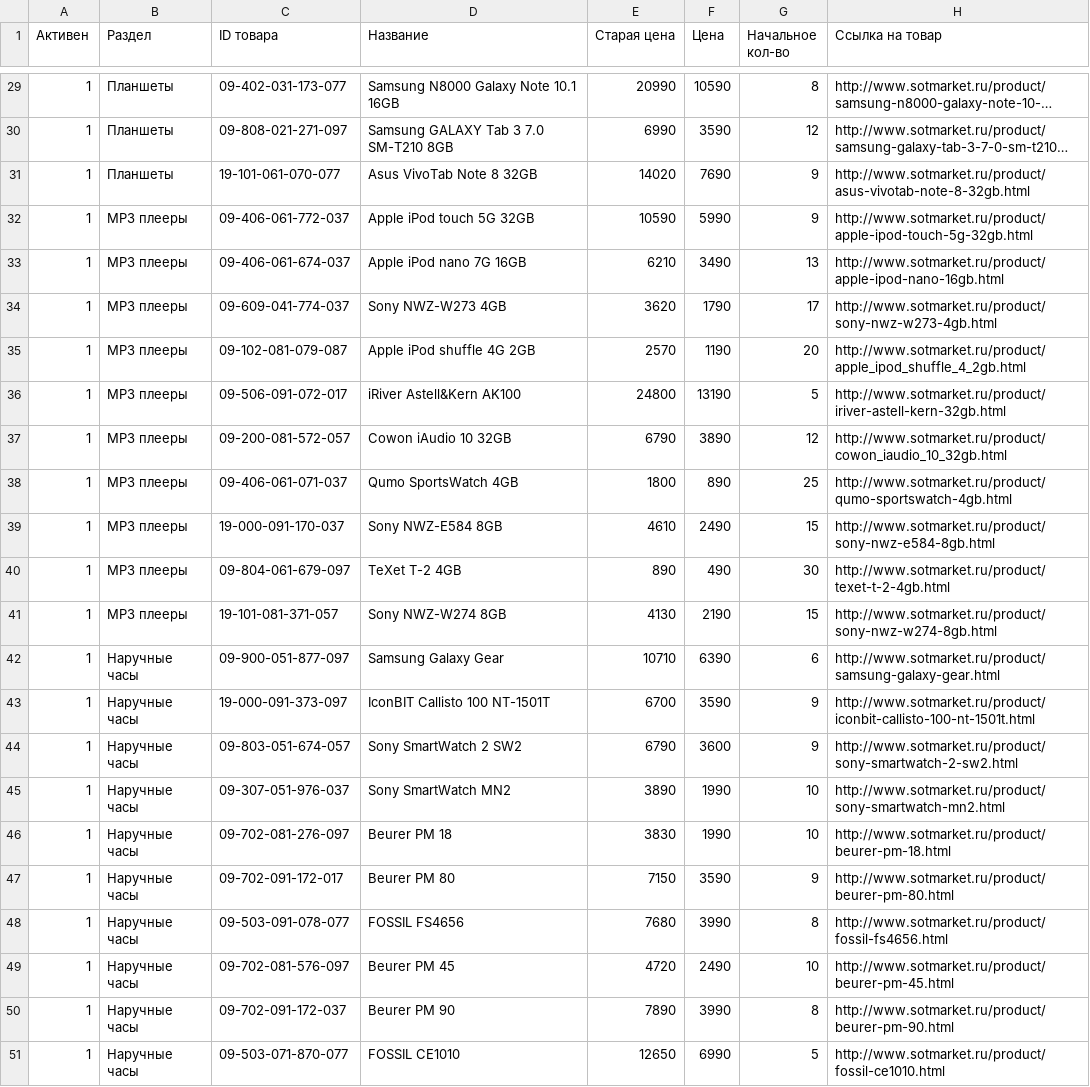
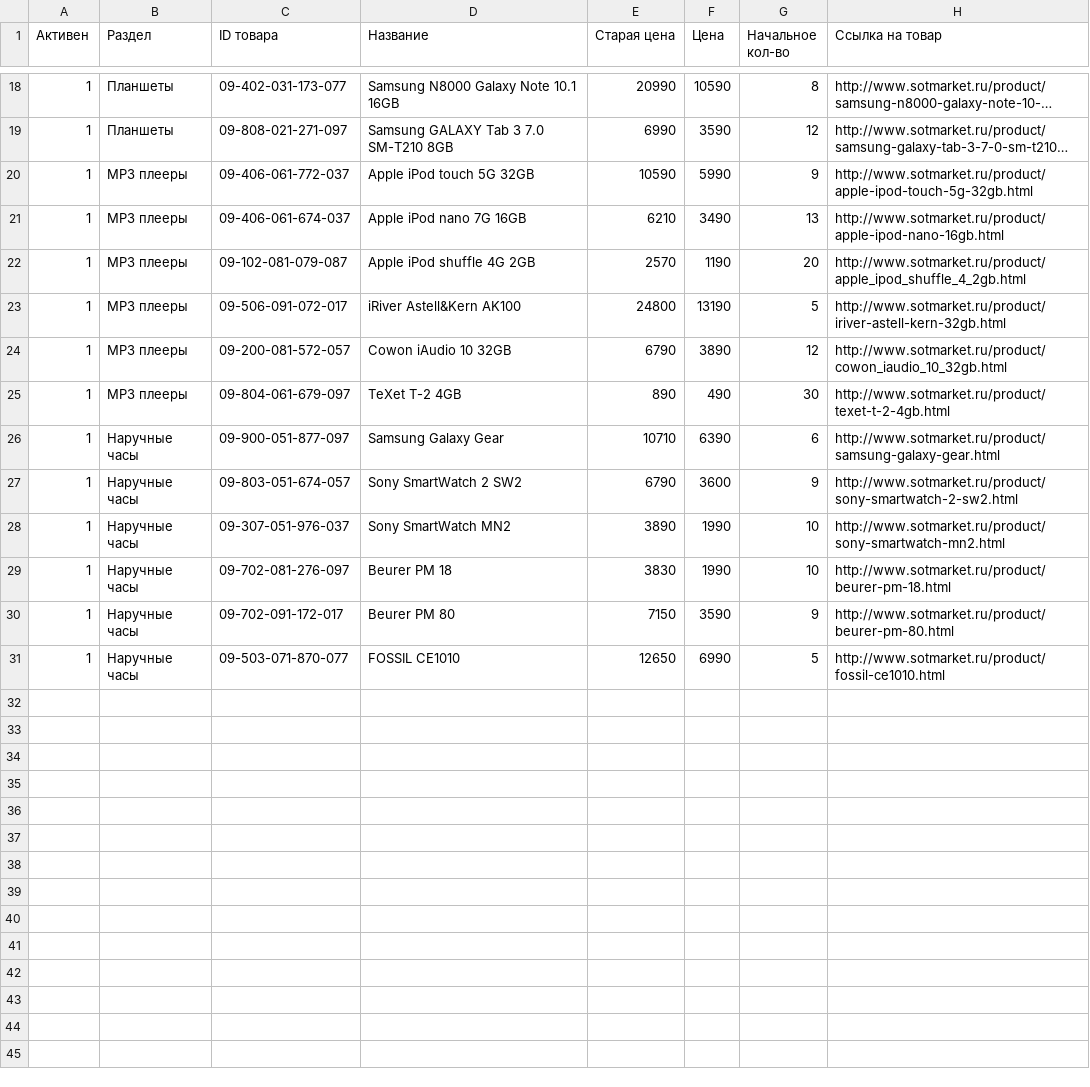
Before and after one commit to milif/SM-Sochi2014, a CSV file: app/votegoods.csv, drawn as a sheet; only a part is shown, gaps mark what is left out; long unchanged cells end in …; the diff covers the shown part only; the diff names each change by its address in the sheet, - before the commit and + after, or states it on an @@ line.

```diff
--- a/app/votegoods.csv
+++ b/app/votegoods.csv
-row 31: 1 | Планшеты | 19-101-061-070-077 | Asus VivoTab Note 8 32GB | 14020 | 7690 | 9 | http://www.sotmarket.ru/product/asus-vivotab-note-8-32gb.html
-row 34: 1 | MP3 плееры | 09-609-041-774-037 | Sony NWZ-W273 4GB | 3620 | 1790 | 17 | http://www.sotmarket.ru/product/sony-nwz-w273-4gb.html
-row 38: 1 | MP3 плееры | 09-406-061-071-037 | Qumo SportsWatch 4GB | 1800 | 890 | 25 | http://www.sotmarket.ru/product/qumo-sportswatch-4gb.html
-row 39: 1 | MP3 плееры | 19-000-091-170-037 | Sony NWZ-E584 8GB | 4610 | 2490 | 15 | http://www.sotmarket.ru/product/sony-nwz-e584-8gb.html
-row 41: 1 | MP3 плееры | 19-101-081-371-057 | Sony NWZ-W274 8GB | 4130 | 2190 | 15 | http://www.sotmarket.ru/product/sony-nwz-w274-8gb.html
-row 43: 1 | Наручные часы | 19-000-091-373-097 | IconBIT Callisto 100 NT-1501T | 6700 | 3590 | 9 | http://www.sotmarket.ru/product/iconbit-callisto-100-nt-1501t.html
-row 48: 1 | Наручные часы | 09-503-091-078-077 | FOSSIL FS4656 | 7680 | 3990 | 8 | http://www.sotmarket.ru/product/fossil-fs4656.html
-row 49: 1 | Наручные часы | 09-702-081-576-097 | Beurer PM 45 | 4720 | 2490 | 10 | http://www.sotmarket.ru/product/beurer-pm-45.html
-row 50: 1 | Наручные часы | 09-702-091-172-037 | Beurer PM 90 | 7890 | 3990 | 8 | http://www.sotmarket.ru/product/beurer-pm-90.html
```
Also changed, not shown: 11 removed rows elsewhere in this file, 4 other files.
